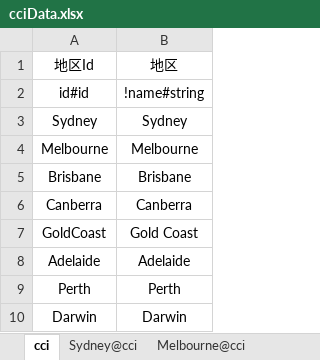
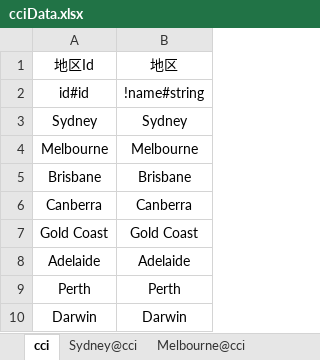
Before and after one commit to rainielo/rainelo, an Excel workbook: excel/cciData.xlsx, sheet cci, drawn as a sheet; values as stored, in another font and other column widths than the file's, no borders; the diff names each change by its address in the sheet, - before the commit and + after, or states it on an @@ line.

```diff
--- a/excel/cciData.xlsx (sheet cci)
+++ b/excel/cciData.xlsx (sheet cci)
-A7: GoldCoast
+A7: Gold Coast
```
Also changed, not shown: sheet Gold Coast@cci, other sheet tabs, 1 other file.
